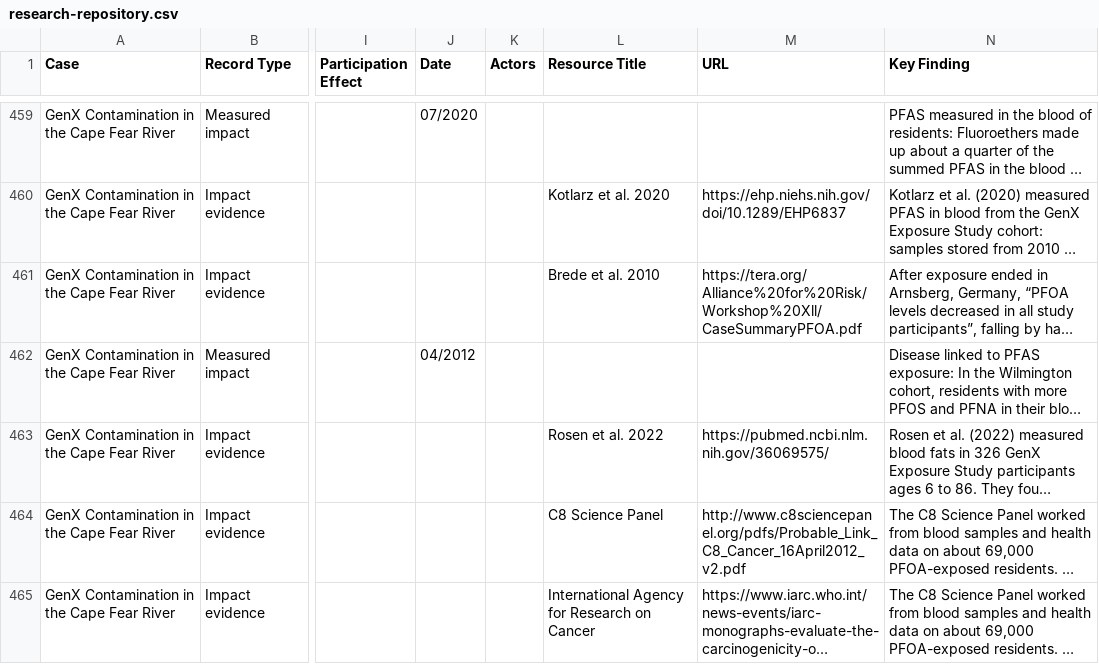
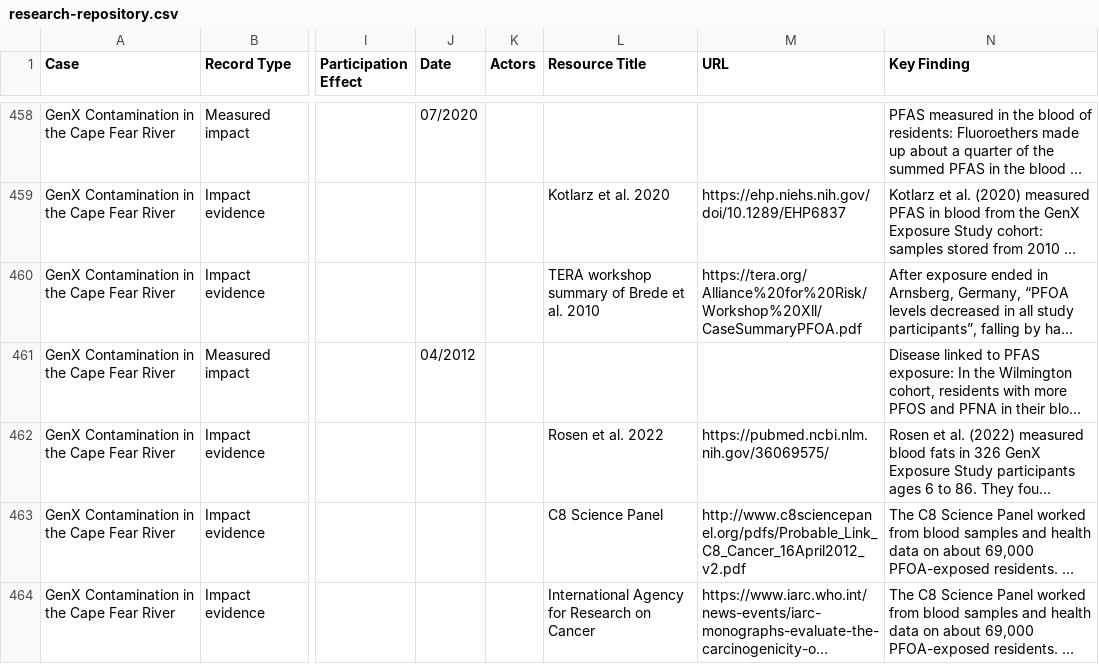
Before and after one commit to shrutidas/public-participation, a CSV file: research-repository.csv, drawn as a sheet; only a part is shown, gaps mark what is left out; long unchanged cells end in …; addresses are those after the commit; the diff covers the shown part only; the diff names each change by its address in the sheet, - before the commit and + after, or states it on an @@ line.

```diff
--- a/research-repository.csv
+++ b/research-repository.csv
-L460 (Resource Title): Brede et al. 2010
+L460 (Resource Title): TERA workshop summary of Brede et al. 2010
```
Also changed, not shown: 1 removed row and 8 edited cells elsewhere in this file, 7 other files.
